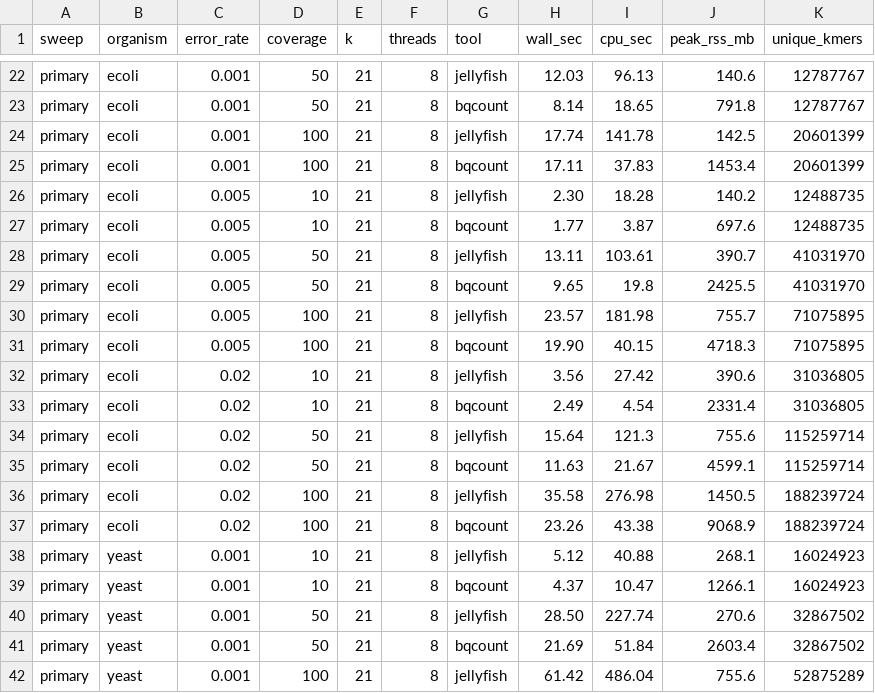
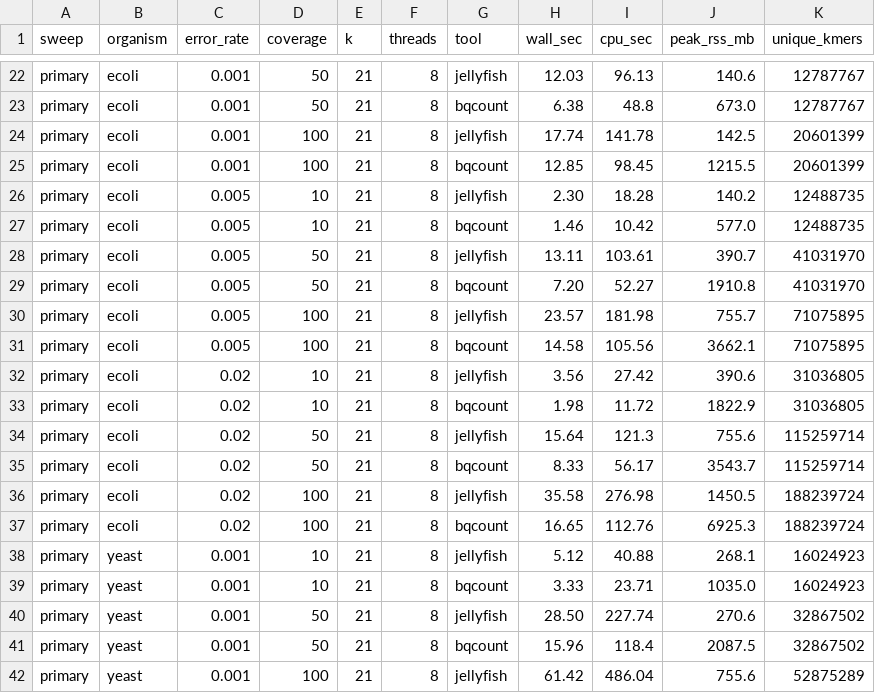
Before and after one commit to arudhir/bincount, a TSV file: bench/results/results.tsv, drawn as a sheet; only a part is shown, gaps mark what is left out; the diff covers the shown part only; the diff names each change by its address in the sheet, - before the commit and + after, or states it on an @@ line.

```diff
--- a/bench/results/results.tsv
+++ b/bench/results/results.tsv
-H23 (wall_sec): 8.14
+H23 (wall_sec): 6.38
-I23 (cpu_sec): 18.65
+I23 (cpu_sec): 48.8
-J23 (peak_rss_mb): 791.8
+J23 (peak_rss_mb): 673.0
-H25 (wall_sec): 17.11
+H25 (wall_sec): 12.85
-I25 (cpu_sec): 37.83
+I25 (cpu_sec): 98.45
-J25 (peak_rss_mb): 1453.4
+J25 (peak_rss_mb): 1215.5
-H27 (wall_sec): 1.77
+H27 (wall_sec): 1.46
-I27 (cpu_sec): 3.87
+I27 (cpu_sec): 10.42
-J27 (peak_rss_mb): 697.6
+J27 (peak_rss_mb): 577.0
-H29 (wall_sec): 9.65
+H29 (wall_sec): 7.20
-I29 (cpu_sec): 19.8
+I29 (cpu_sec): 52.27
-J29 (peak_rss_mb): 2425.5
+J29 (peak_rss_mb): 1910.8
-H31 (wall_sec): 19.90
+H31 (wall_sec): 14.58
-I31 (cpu_sec): 40.15
+I31 (cpu_sec): 105.56
-J31 (peak_rss_mb): 4718.3
+J31 (peak_rss_mb): 3662.1
-H33 (wall_sec): 2.49
+H33 (wall_sec): 1.98
-I33 (cpu_sec): 4.54
+I33 (cpu_sec): 11.72
-J33 (peak_rss_mb): 2331.4
+J33 (peak_rss_mb): 1822.9
-H35 (wall_sec): 11.63
+H35 (wall_sec): 8.33
-I35 (cpu_sec): 21.67
+I35 (cpu_sec): 56.17
-J35 (peak_rss_mb): 4599.1
+J35 (peak_rss_mb): 3543.7
-H37 (wall_sec): 23.26
+H37 (wall_sec): 16.65
-I37 (cpu_sec): 43.38
+I37 (cpu_sec): 112.76
-J37 (peak_rss_mb): 9068.9
+J37 (peak_rss_mb): 6925.3
-H39 (wall_sec): 4.37
+H39 (wall_sec): 3.33
-I39 (cpu_sec): 10.47
+I39 (cpu_sec): 23.71
-J39 (peak_rss_mb): 1266.1
+J39 (peak_rss_mb): 1035.0
-H41 (wall_sec): 21.69
+H41 (wall_sec): 15.96
-I41 (cpu_sec): 51.84
+I41 (cpu_sec): 118.4
-J41 (peak_rss_mb): 2603.4
+J41 (peak_rss_mb): 2087.5
```
Also changed, not shown: 84 edited cells elsewhere in this file, bench/results/accuracy.tsv.
